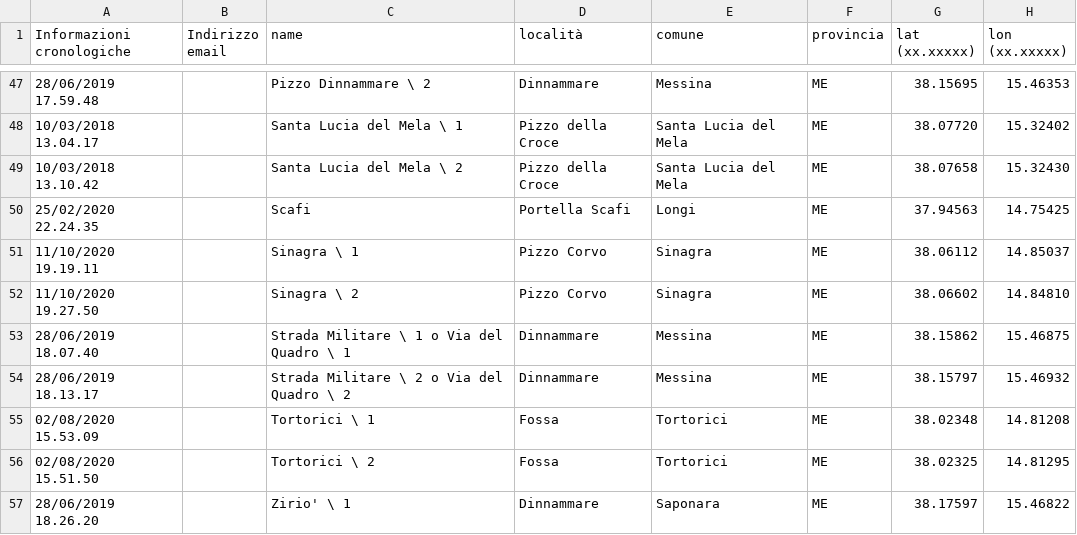
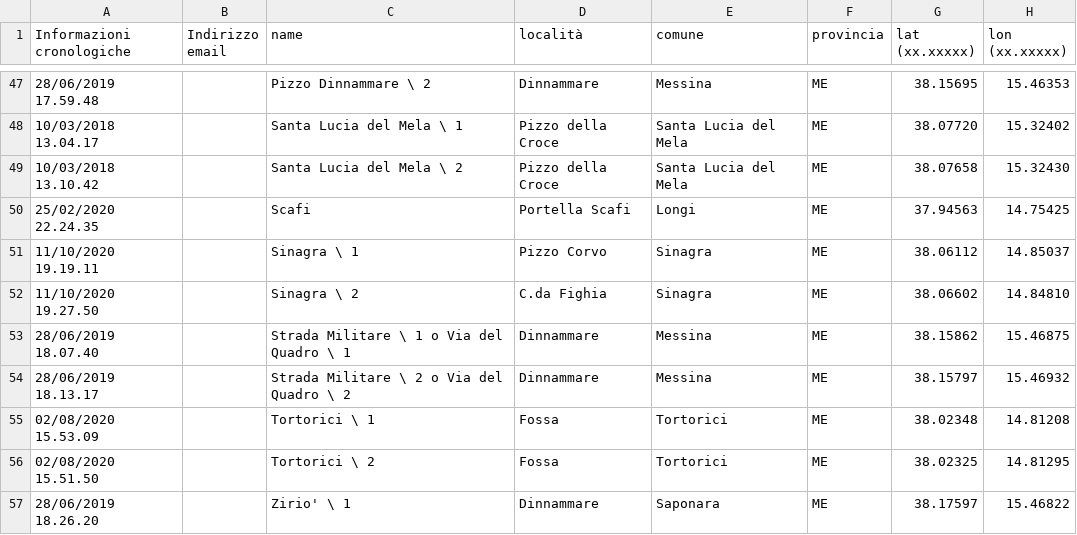
Before and after one commit to NeviereDiSicilia/nevieredisicilia.github.io, a CSV file: neviere/Neviere_di_Sicilia.csv, drawn as a sheet; only a part is shown, gaps mark what is left out; the diff names each change by its address in the sheet, - before the commit and + after, or states it on an @@ line.

Commit message:
Update Neviere_di_Sicilia.csv

```diff
--- a/neviere/Neviere_di_Sicilia.csv
+++ b/neviere/Neviere_di_Sicilia.csv
-D52 (località): Pizzo Corvo
+D52 (località): C.da Fighia
```
